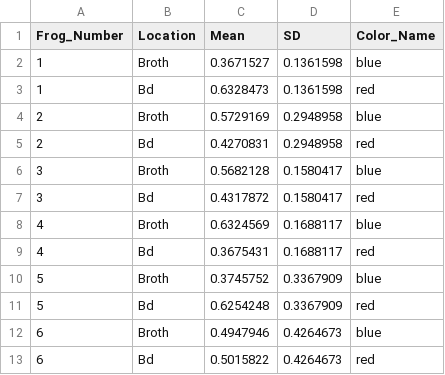
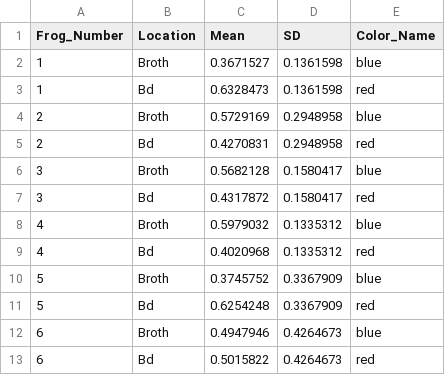
Before and after one commit to rprok002/Reproducible-Science, a CSV file: Dissertation/Volatiles/Naive Dead Bd Volatiles Mean SD.csv, drawn as a sheet; only a part is shown.

Commit message:
Removed Frogs 5,6 and 14 from model because SDs was above 0.3. With or without them, Location is significant with the 3 trials and samples sizes of n=8, n=10 and n=10. Changed bar graph so Y axis does not go below 0 and colors are correct. Need to redo all analyses for including T and A, will do after the holidays

```diff
--- a/Dissertation/Volatiles/Naive Dead Bd Volatiles Mean SD.csv
+++ b/Dissertation/Volatiles/Naive Dead Bd Volatiles Mean SD.csv
@@ -7,4 +7,4 @@
 3,Bd,0.4317872,0.1580417,red
-4,Broth,0.6324569,0.1688117,blue
-4,Bd,0.3675431,0.1688117,red
+4,Broth,0.5979032,0.1335312,blue
+4,Bd,0.4020968,0.1335312,red
 5,Broth,0.3745752,0.3367909,blue
```
Also changed, not shown: 5 other files.
